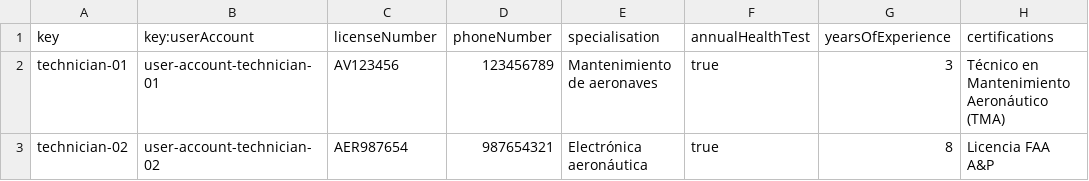
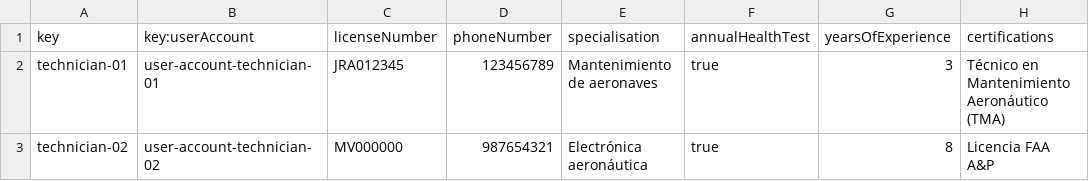
Before and after one commit to DP2-C1-046/Acme-ANS-D04, a CSV file: src/main/resources/WEB-INF/data/sample/technicians.csv, drawn as a sheet.

Commit message:
Feature(Technicians) Added validations for technicians

```diff
--- a/src/main/resources/WEB-INF/data/sample/technicians.csv
+++ b/src/main/resources/WEB-INF/data/sample/technicians.csv
@@ -1,3 +1,3 @@
 key,key:userAccount,licenseNumber,phoneNumber,specialisation,annualHealthTest,yearsOfExperience,certifications
-technician-01,user-account-technician-01,AV123456,123456789,Mantenimiento de aeronaves,true,3,Técnico en Mantenimiento Aeronáutico (TMA)
-technician-02,user-account-technician-02,AER987654,987654321,Electrónica aeronáutica,true,8,Licencia FAA A&P
+technician-01,user-account-technician-01,JRA012345,123456789,Mantenimiento de aeronaves,true,3,Técnico en Mantenimiento Aeronáutico (TMA)
+technician-02,user-account-technician-02,MV000000,987654321,Electrónica aeronáutica,true,8,Licencia FAA A&P
```
Also changed, not shown: 6 other files.
